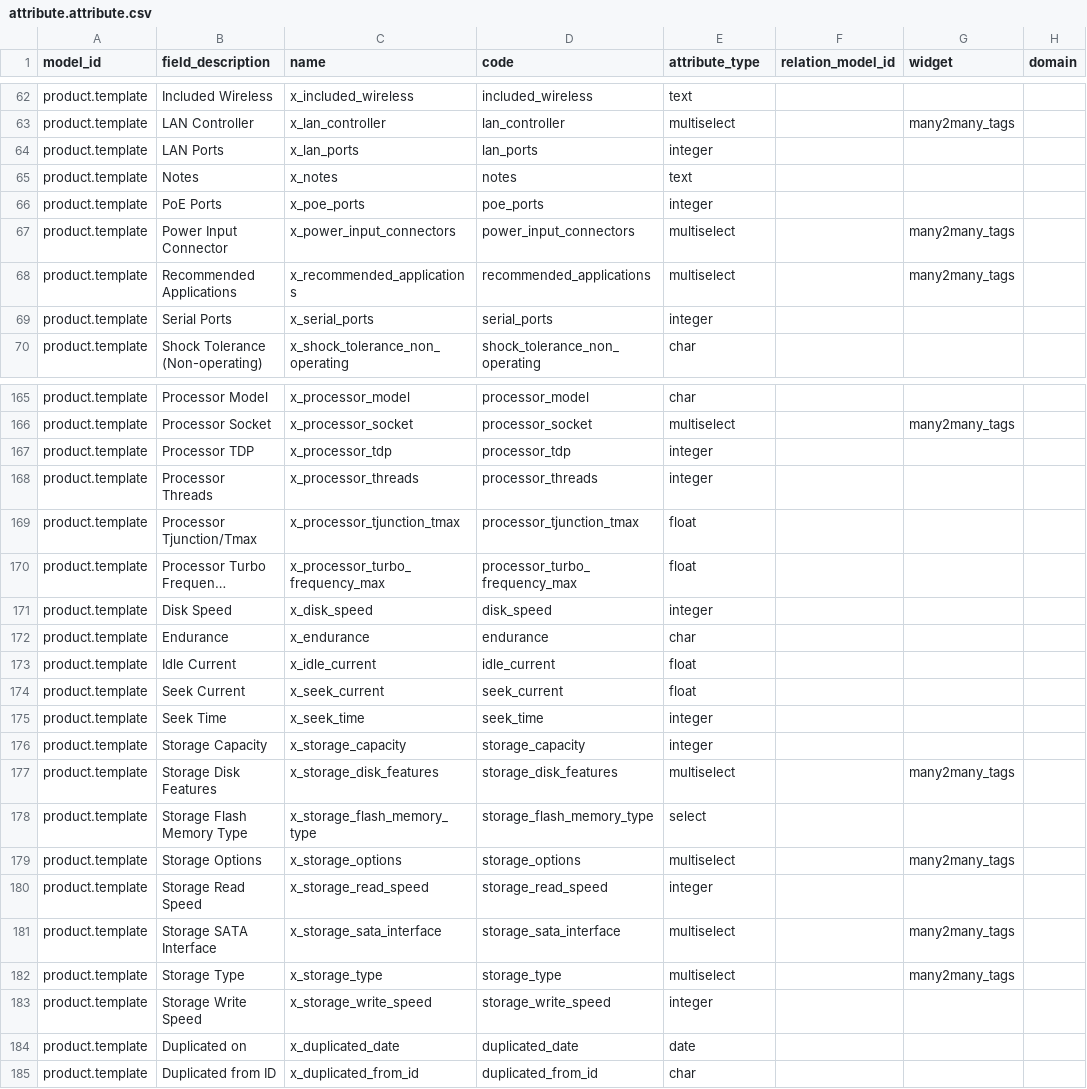
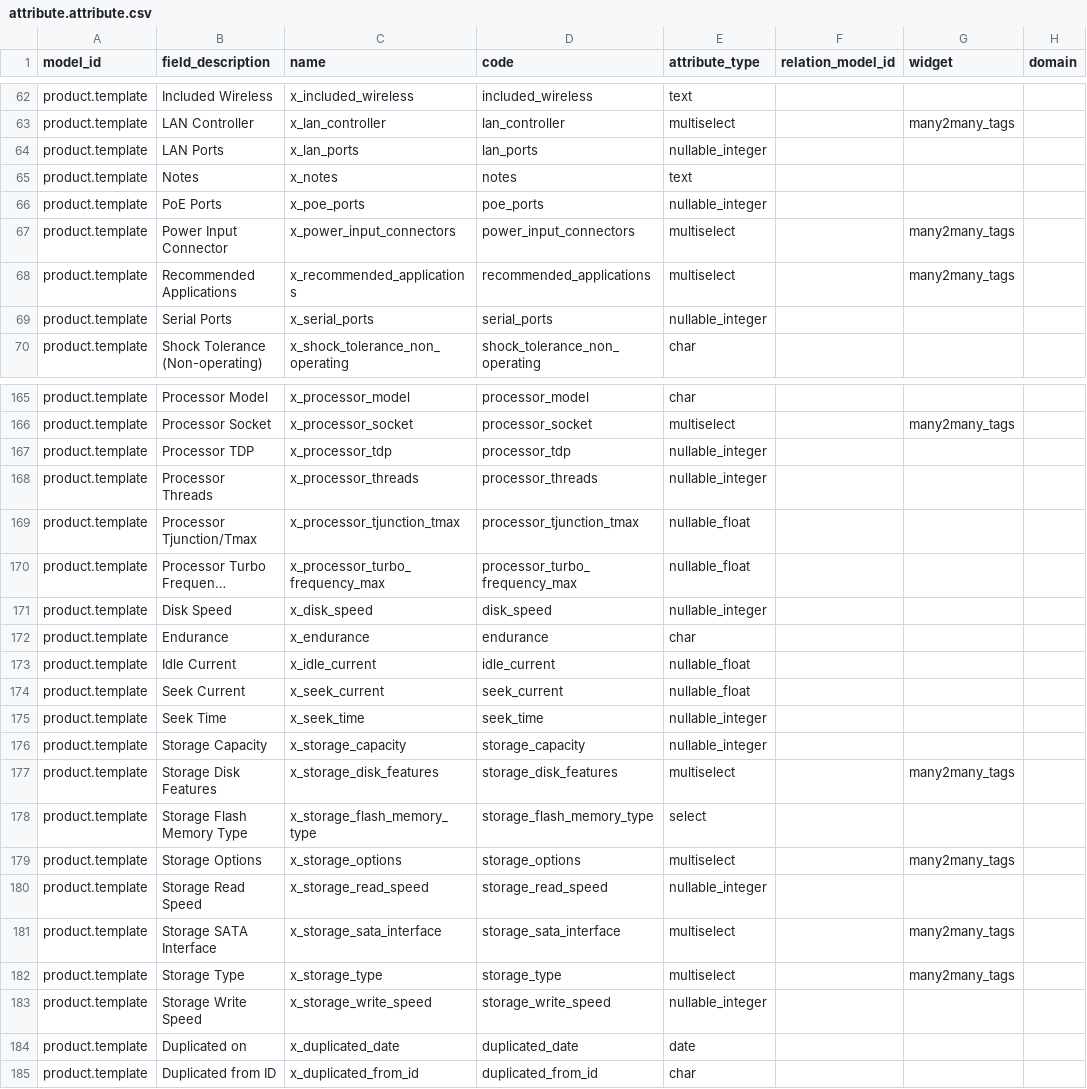
Before and after one commit to ursais/osi-addons, a CSV file: ol_pim/data/attribute.attribute.csv, drawn as a sheet; only a part is shown, gaps mark what is left out; long unchanged cells end in …; the diff covers the shown part only; the diff names each change by its address in the sheet, - before the commit and + after, or states it on an @@ line.

Commit message:
[UPD] ol_pim (Update attributes with new null field types)

```diff
--- a/ol_pim/data/attribute.attribute.csv
+++ b/ol_pim/data/attribute.attribute.csv
-E64 (attribute_type): integer
+E64 (attribute_type): nullable_integer
-E66 (attribute_type): integer
+E66 (attribute_type): nullable_integer
-E69 (attribute_type): integer
+E69 (attribute_type): nullable_integer
-E167:E168 (attribute_type): integer
+E167:E168 (attribute_type): nullable_integer
-E169:E170 (attribute_type): float
+E169:E170 (attribute_type): nullable_float
-E171 (attribute_type): integer
+E171 (attribute_type): nullable_integer
-E173:E174 (attribute_type): float
+E173:E174 (attribute_type): nullable_float
-E175:E176 (attribute_type): integer
+E175:E176 (attribute_type): nullable_integer
-E180 (attribute_type): integer
+E180 (attribute_type): nullable_integer
-E183 (attribute_type): integer
+E183 (attribute_type): nullable_integer
```
Also changed, not shown: 46 edited cells elsewhere in this file, 1 other file.
